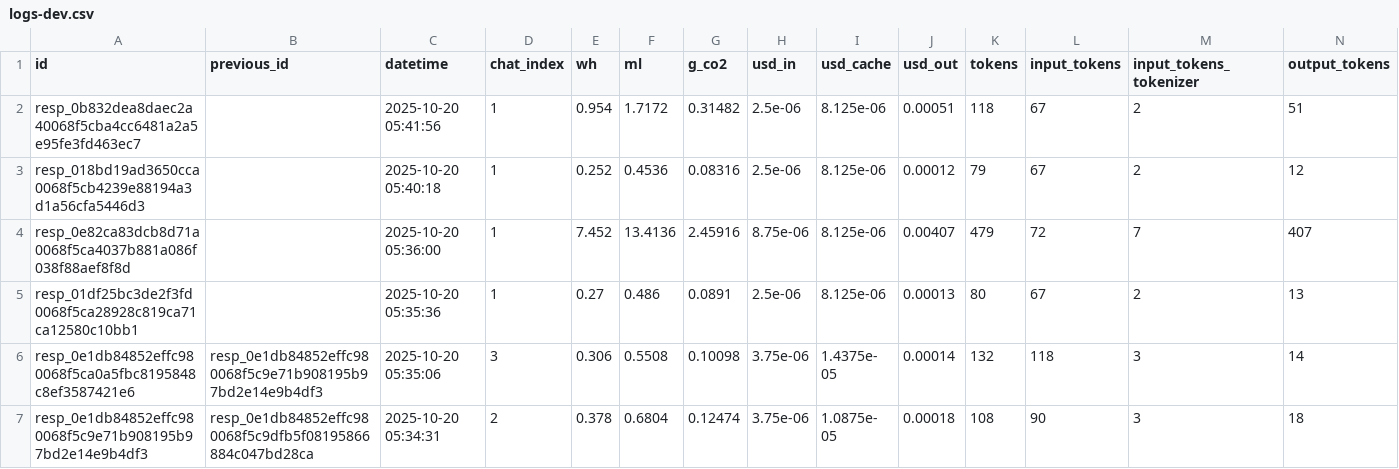
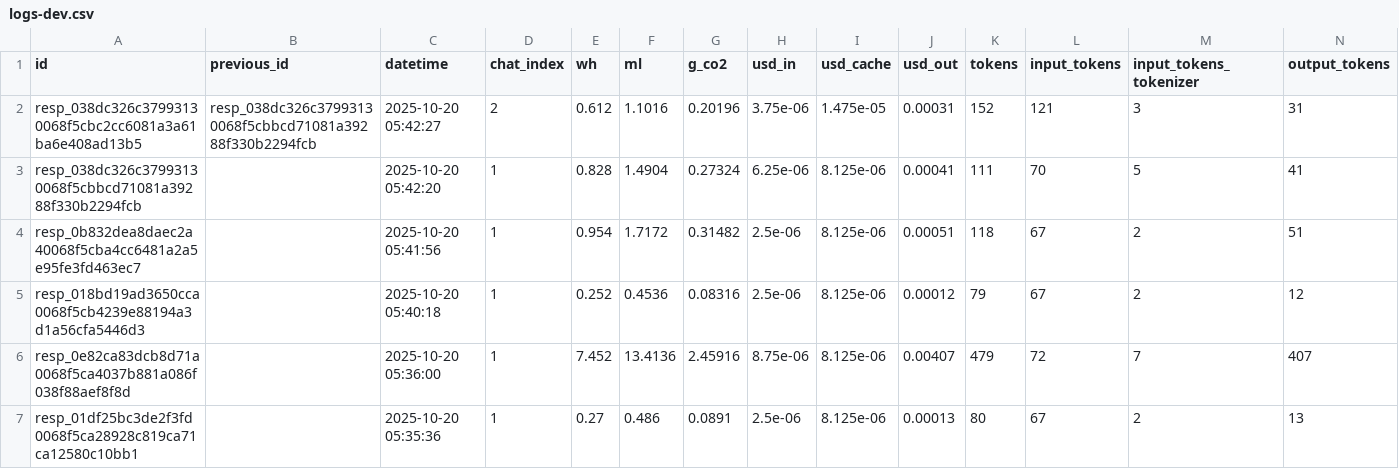
Before and after one commit to hari3mo/EcoBot, a CSV file: logs/logs-dev.csv, drawn as a sheet; only a part is shown; the shorter side is filled out with more unchanged rows; rows hold the shown columns only; the diff names each change by its address in the sheet, - before the commit and + after, or states it on an @@ line.

```diff
--- a/logs/logs-dev.csv
+++ b/logs/logs-dev.csv
+row 2: resp_038dc326c37993130068f5cbc2cc6081a3a61ba6e408ad13b5 | resp_038dc326c37993130068f5cbbcd71081a39288f330b2294fcb | 2025-10-20 05:42:27 | 2 | 0.612 | 1.1016 | 0.20196 | 3.75e-06 | 1.475e-05 | 0.00031 | 152 | 121 | 3 | 31
+row 3: resp_038dc326c37993130068f5cbbcd71081a39288f330b2294fcb |  | 2025-10-20 05:42:20 | 1 | 0.828 | 1.4904 | 0.27324 | 6.25e-06 | 8.125e-06 | 0.00041 | 111 | 70 | 5 | 41
```
Also changed, not shown: logs/logs.csv.
